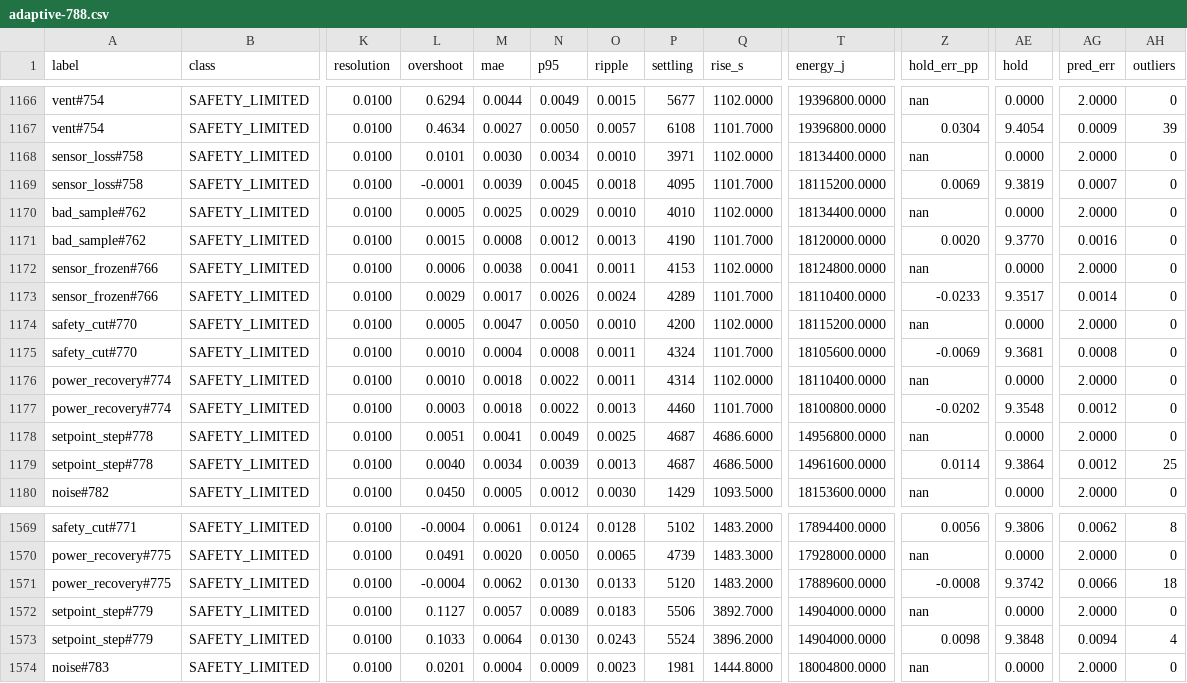
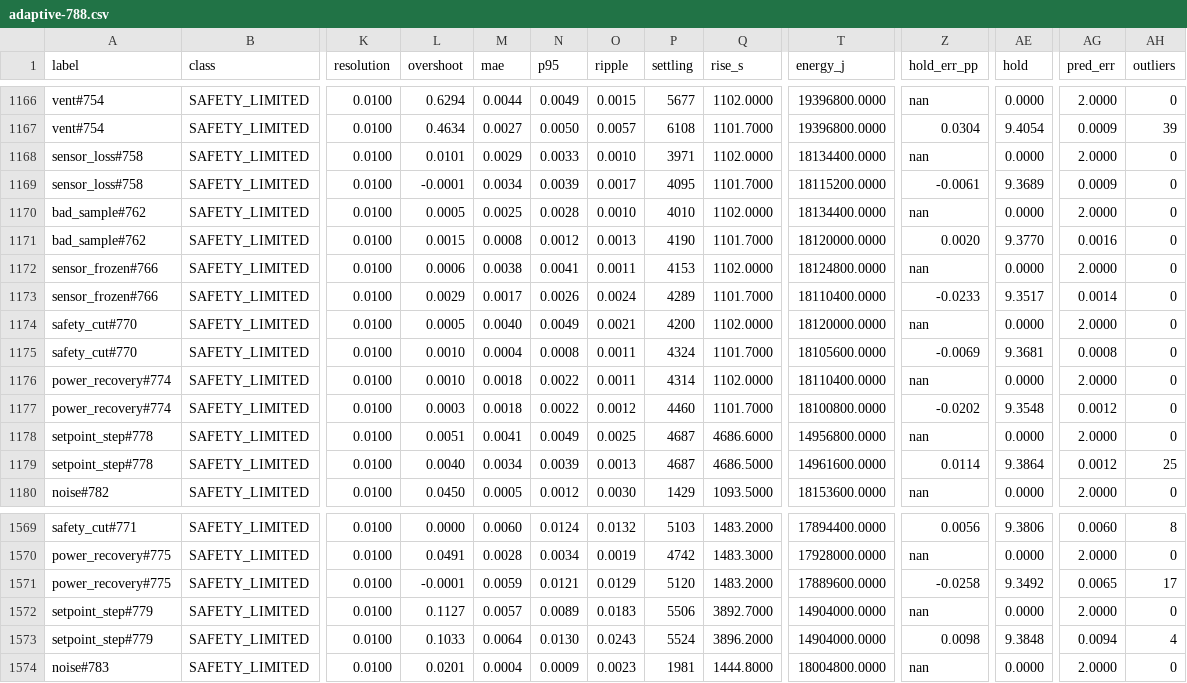
Before and after one commit to Kqviet1810/May_ap_IoT_V4.0.0, a CSV file: audit/smart-thermal/baseline-slow-oven/adaptive-788.csv, drawn as a sheet; only a part is shown, gaps mark what is left out; the diff covers the shown part only; the diff names each change by its address in the sheet, - before the commit and + after, or states it on an @@ line.

```diff
--- a/audit/smart-thermal/baseline-slow-oven/adaptive-788.csv
+++ b/audit/smart-thermal/baseline-slow-oven/adaptive-788.csv
-M1168 (mae): 0.0030
+M1168 (mae): 0.0029
-N1168 (p95): 0.0034
+N1168 (p95): 0.0033
-M1169 (mae): 0.0039
+M1169 (mae): 0.0034
-N1169 (p95): 0.0045
+N1169 (p95): 0.0039
-O1169 (ripple): 0.0018
+O1169 (ripple): 0.0017
-Z1169 (hold_err_pp): 0.0069
+Z1169 (hold_err_pp): -0.0061
-AE1169 (hold): 9.3819
+AE1169 (hold): 9.3689
-AG1169 (pred_err): 0.0007
+AG1169 (pred_err): 0.0009
-N1170 (p95): 0.0029
+N1170 (p95): 0.0028
-M1174 (mae): 0.0047
+M1174 (mae): 0.0040
-N1174 (p95): 0.0050
+N1174 (p95): 0.0049
-O1174 (ripple): 0.0010
+O1174 (ripple): 0.0021
-T1174 (energy_j): 18115200.0000
+T1174 (energy_j): 18120000.0000
-O1177 (ripple): 0.0013
+O1177 (ripple): 0.0012
-L1569 (overshoot): -0.0004
+L1569 (overshoot): 0.0000
-M1569 (mae): 0.0061
+M1569 (mae): 0.0060
-O1569 (ripple): 0.0128
+O1569 (ripple): 0.0132
-P1569 (settling): 5102
+P1569 (settling): 5103
-AG1569 (pred_err): 0.0062
+AG1569 (pred_err): 0.0060
-M1570 (mae): 0.0020
+M1570 (mae): 0.0028
-N1570 (p95): 0.0050
+N1570 (p95): 0.0034
-O1570 (ripple): 0.0065
+O1570 (ripple): 0.0019
-P1570 (settling): 4739
+P1570 (settling): 4742
-L1571 (overshoot): -0.0004
+L1571 (overshoot): -0.0001
-M1571 (mae): 0.0062
+M1571 (mae): 0.0059
-N1571 (p95): 0.0130
+N1571 (p95): 0.0121
-O1571 (ripple): 0.0133
+O1571 (ripple): 0.0129
-Z1571 (hold_err_pp): -0.0008
+Z1571 (hold_err_pp): -0.0258
-AE1571 (hold): 9.3742
+AE1571 (hold): 9.3492
-AG1571 (pred_err): 0.0066
+AG1571 (pred_err): 0.0065
-AH1571 (outliers): 18
+AH1571 (outliers): 17
```
Also changed, not shown: 53 edited cells elsewhere in this file, 10 other files.
